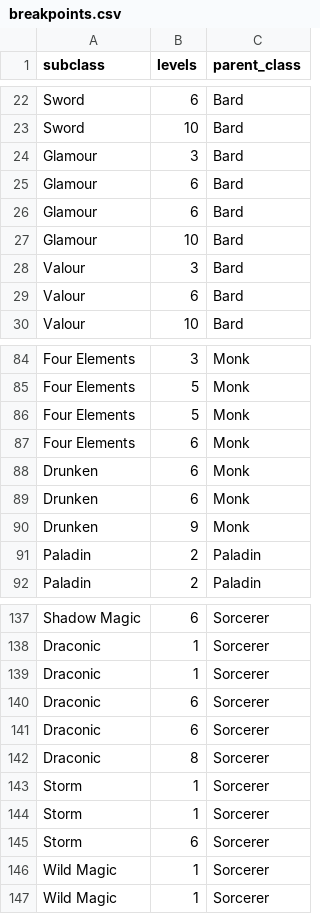
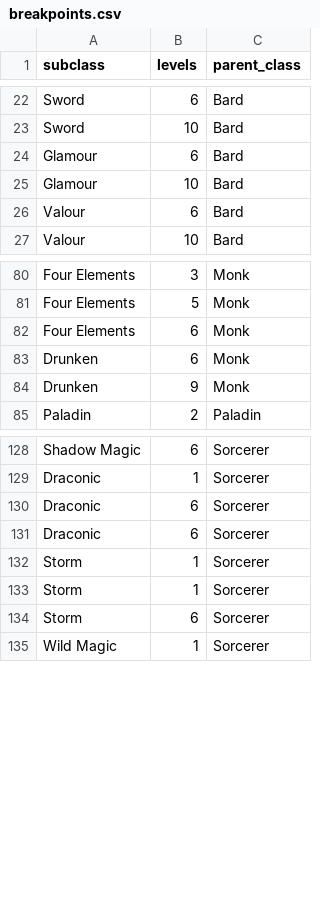
Before and after one commit to jokaah/bg3_random_build, a CSV file: breakpoints.csv, drawn as a sheet; only a part is shown, gaps mark what is left out; removed rows and columns are numbered as before the commit, all else as after; the diff covers the shown part only; the diff names each change by its address in the sheet, - before the commit and + after, or states it on an @@ line.

Commit message:
Update breakpoints.csv

```diff
--- a/breakpoints.csv
+++ b/breakpoints.csv
-row 24: Glamour | 3 | Bard
-row 25: Glamour | 6 | Bard
-row 28: Valour | 3 | Bard
-row 86: Four Elements | 5 | Monk
-row 89: Drunken | 6 | Monk
-row 91: Paladin | 2 | Paladin
-row 139: Draconic | 1 | Sorcerer
-row 142: Draconic | 8 | Sorcerer
-row 146: Wild Magic | 1 | Sorcerer
```
Also changed, not shown: 5 added rows, 6 removed rows and 3 edited cells elsewhere in this file.
